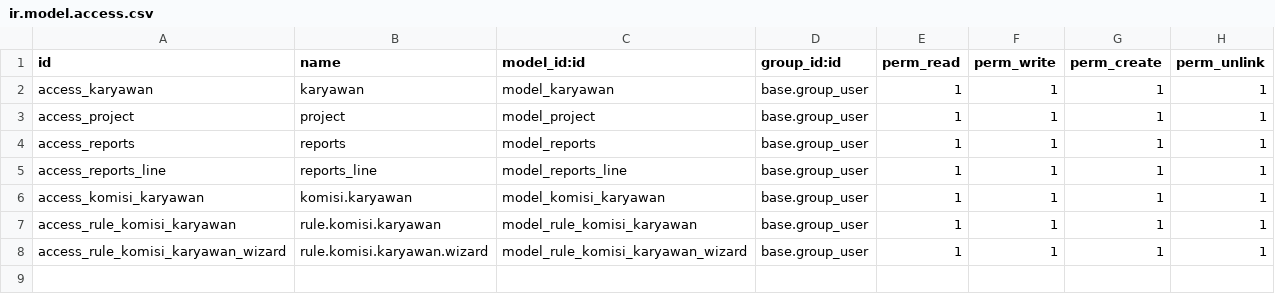
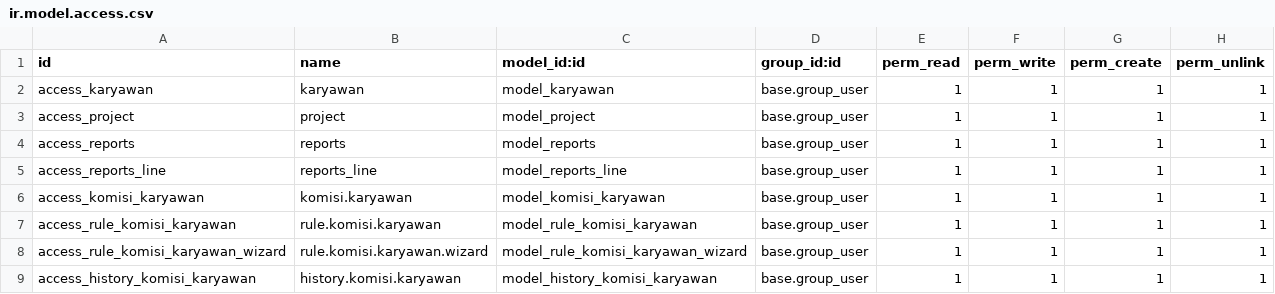
Before and after one commit to elsanita/tugas_belajar_odoo, a CSV file: appschef/security/ir.model.access.csv, drawn as a sheet.

Commit message:
create menu history komisi karyawan

```diff
--- a/appschef/security/ir.model.access.csv
+++ b/appschef/security/ir.model.access.csv
@@ -8 +8,2 @@ access_rule_komisi_karyawan,rule.komisi.karyawan,model_rule_komisi_karyawan,base
 access_rule_komisi_karyawan_wizard,rule.komisi.karyawan.wizard,model_rule_komisi_karyawan_wizard,base.group_user,1,1,1,1
+access_history_komisi_karyawan,history.komisi.karyawan,model_history_komisi_karyawan,base.group_user,1,1,1,1
```
Also changed, not shown: 11 other files.
